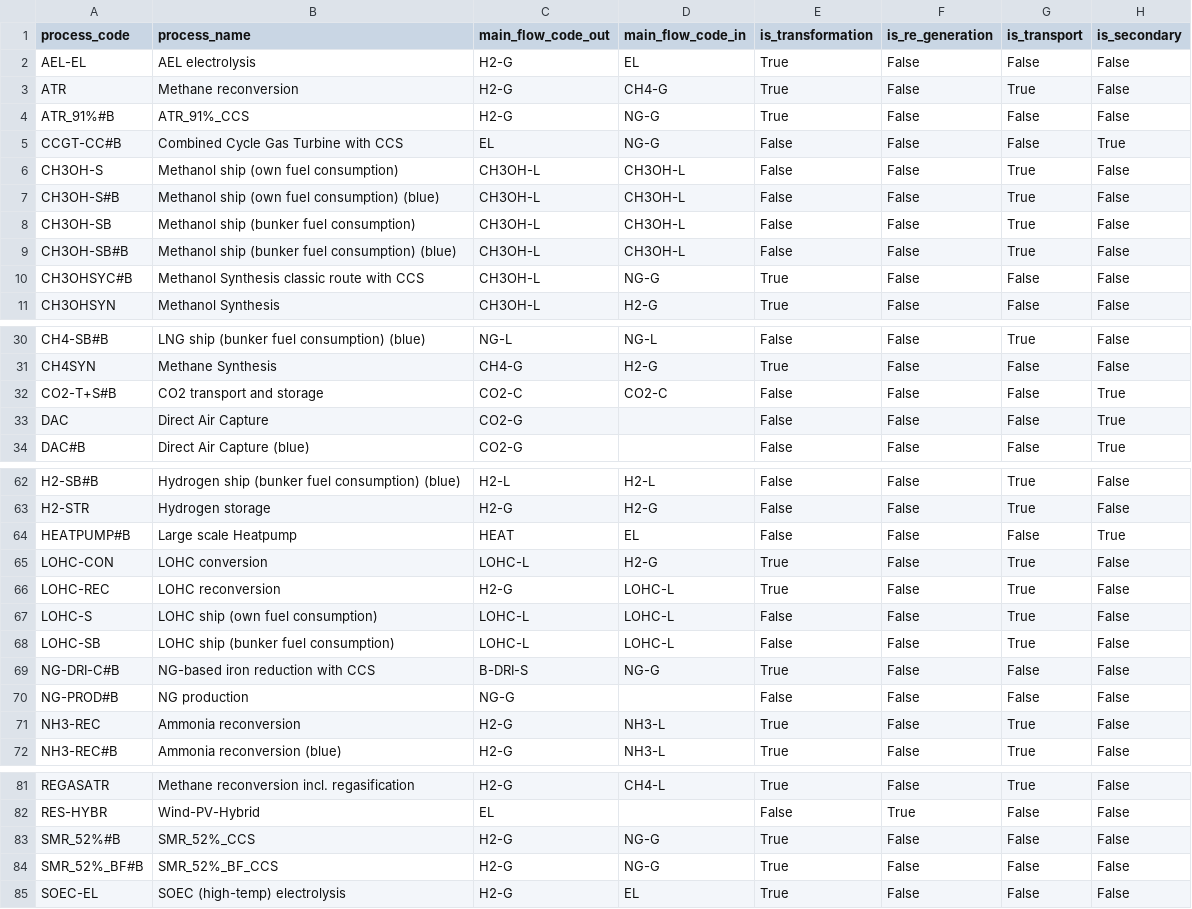
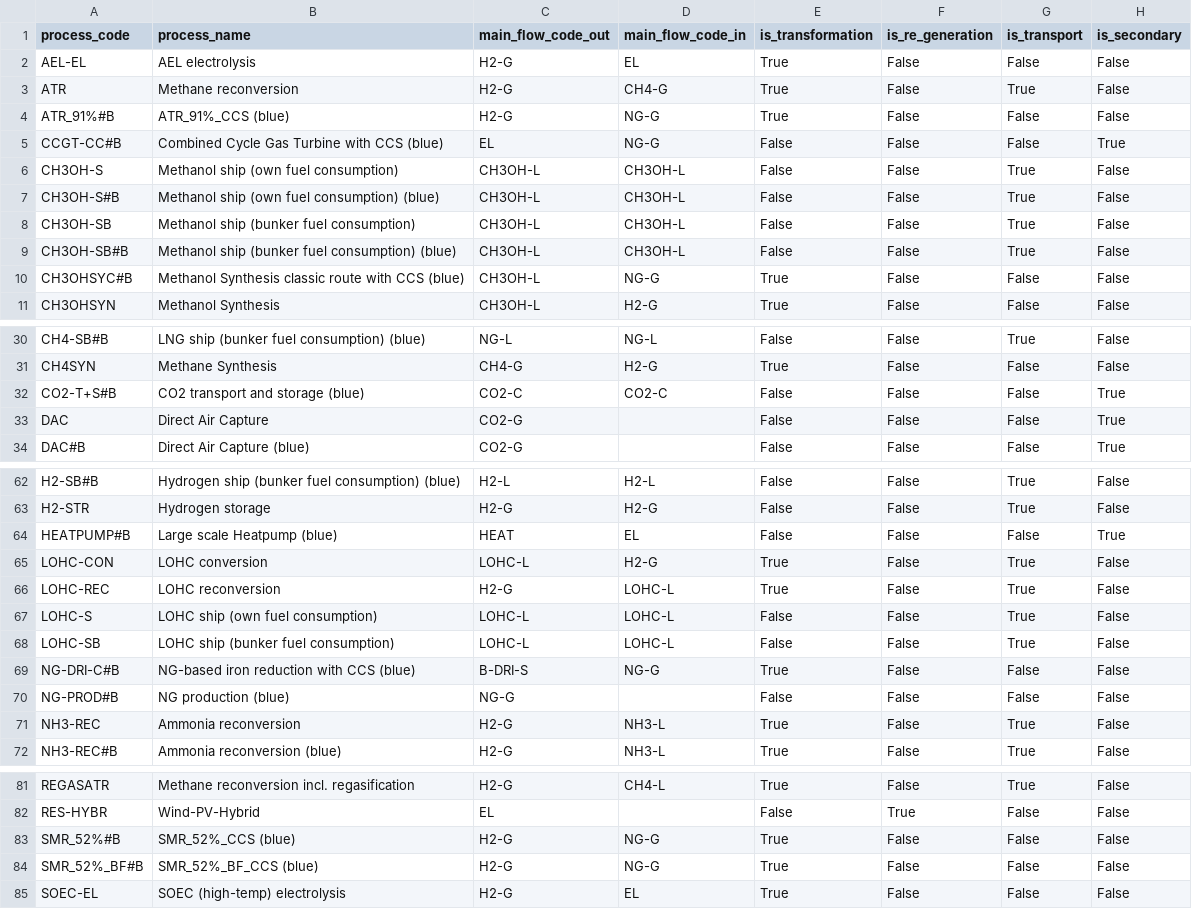
Before and after one commit to agoenergy/ptx-boa, a CSV file: ptxboa/static/dim_process.csv, drawn as a sheet; only a part is shown, gaps mark what is left out; the diff covers the shown part only; the diff names each change by its address in the sheet, - before the commit and + after, or states it on an @@ line.

Commit message:
renamed process names

```diff
--- a/ptxboa/static/dim_process.csv
+++ b/ptxboa/static/dim_process.csv
-B4 (process_name): ATR_91%_CCS
+B4 (process_name): ATR_91%_CCS (blue)
-B5 (process_name): Combined Cycle Gas Turbine with CCS
+B5 (process_name): Combined Cycle Gas Turbine with CCS (blue)
-B10 (process_name): Methanol Synthesis classic route with CCS
+B10 (process_name): Methanol Synthesis classic route with CCS (blue)
-B32 (process_name): CO2 transport and storage
+B32 (process_name): CO2 transport and storage (blue)
-B64 (process_name): Large scale Heatpump
+B64 (process_name): Large scale Heatpump (blue)
-B69 (process_name): NG-based iron reduction with CCS
+B69 (process_name): NG-based iron reduction with CCS (blue)
-B70 (process_name): NG production
+B70 (process_name): NG production (blue)
-B83 (process_name): SMR_52%_CCS
+B83 (process_name): SMR_52%_CCS (blue)
-B84 (process_name): SMR_52%_BF_CCS
+B84 (process_name): SMR_52%_BF_CCS (blue)
```
Also changed, not shown: 1 edited cell elsewhere in this file.
